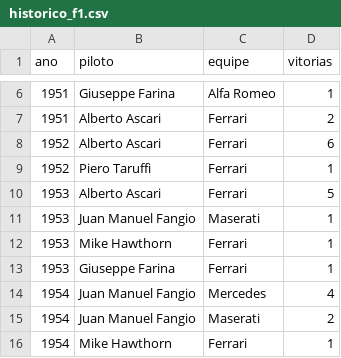
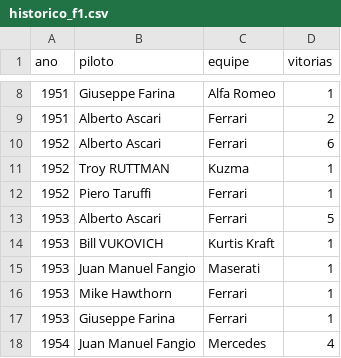
Before and after one commit to leonardopauloalmeida-web/f1-stats-site, a CSV file: historico_f1.csv, drawn as a sheet; only a part is shown, gaps mark what is left out; the shorter side is filled out with more unchanged rows; the diff covers the shown part only; the diff names each change by its address in the sheet, - before the commit and + after, or states it on an @@ line.

Commit message:
Adiciona novos pilotos ao histórico, atualiza gráficos e curiosidades

```diff
--- a/historico_f1.csv
+++ b/historico_f1.csv
+row 11: 1952 | Troy RUTTMAN | Kuzma | 1
+row 14: 1953 | Bill VUKOVICH | Kurtis Kraft | 1
```
Also changed, not shown: 11 added rows elsewhere in this file, 1 other file.
